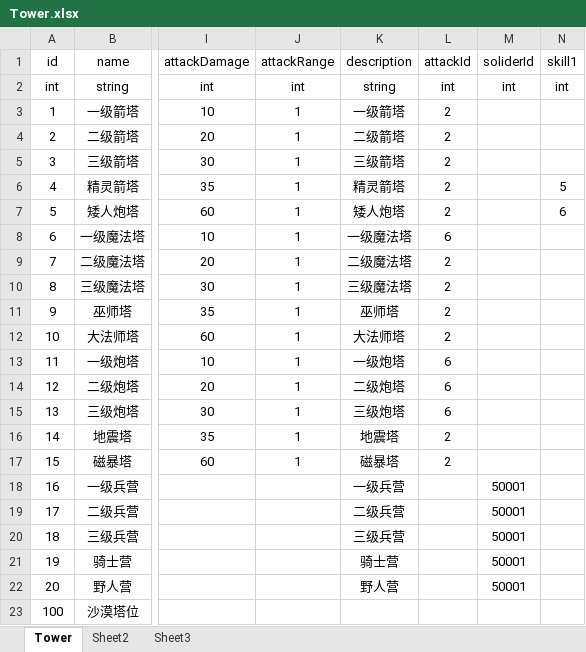
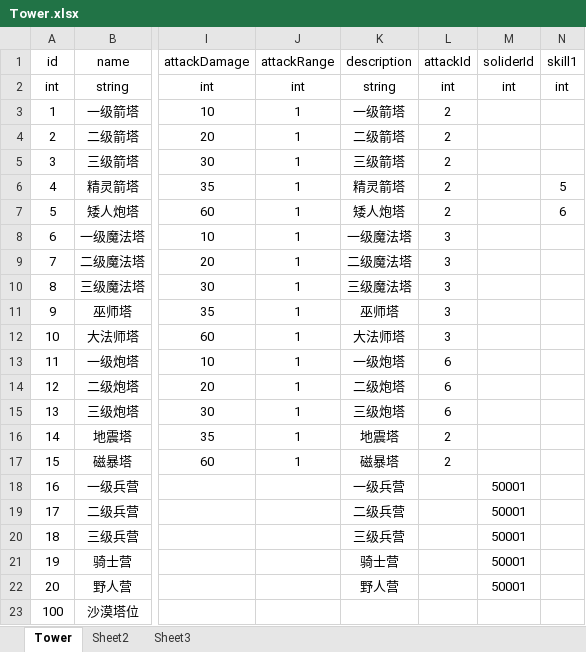
Before and after one commit to pixar2016/Assets, an Excel workbook: Data/Excel/Tower.xlsx, sheet Tower, drawn as a sheet; only a part is shown, gaps mark what is left out; values as stored, in another font and other column widths than the file's, no borders; the diff names each change by its address in the sheet, - before the commit and + after, or states it on an @@ line.

```diff
--- a/Data/Excel/Tower.xlsx (sheet Tower)
+++ b/Data/Excel/Tower.xlsx (sheet Tower)
-L8 (attackId): 6
+L8 (attackId): 3
-L9:L12 (attackId): 2
+L9:L12 (attackId): 3
```
Also changed, not shown: 13 other files.
